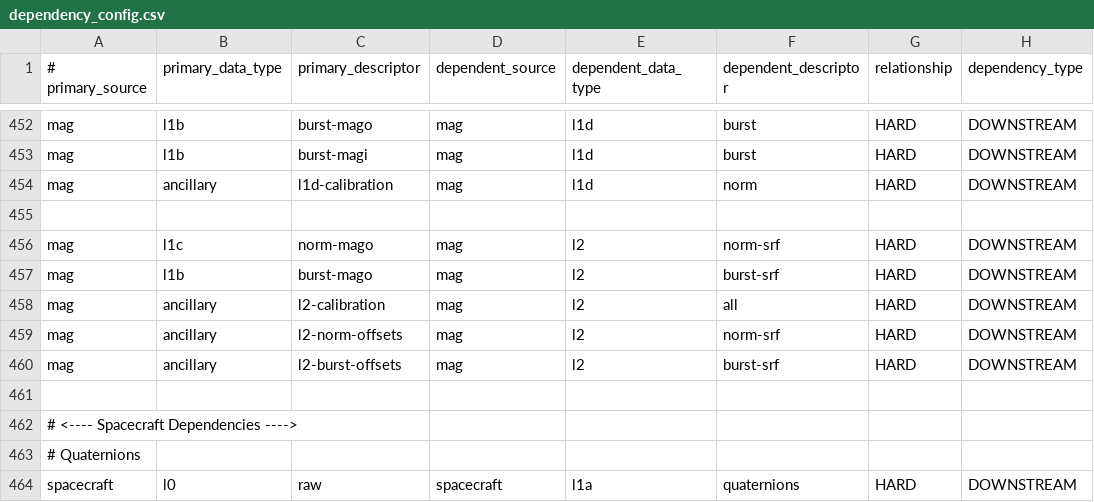
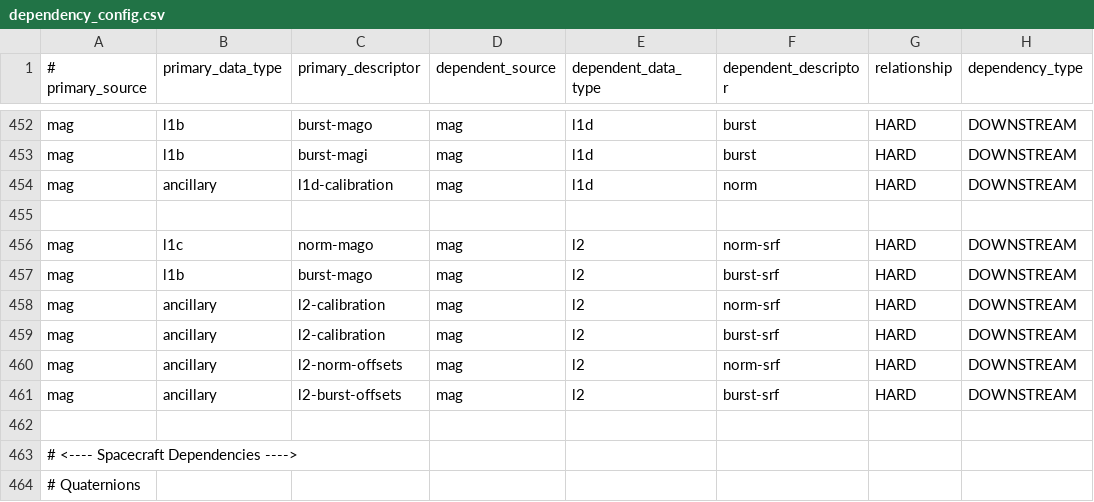
Before and after one commit to laspsandoval/sds-data-manager, a CSV file: sds_data_manager/lambda_code/SDSCode/pipeline_lambdas/dependency_config.csv, drawn as a sheet; only a part is shown, gaps mark what is left out; the shorter side is filled out with more unchanged rows.

Commit message:
Update sds_data_manager/lambda_code/SDSCode/pipeline_lambdas/dependency_config.csv
Co-authored-by: Luisa Coakley <48064300+lacoak21@users.noreply.github.com>

```diff
--- a/sds_data_manager/lambda_code/SDSCode/pipeline_lambdas/dependency_config.csv
+++ b/sds_data_manager/lambda_code/SDSCode/pipeline_lambdas/dependency_config.csv
@@ -457,3 +457,4 @@ mag, l1c, norm-mago, mag, l2, norm-srf, HARD, DOWNSTREAM
 mag, l1b, burst-mago, mag, l2, burst-srf, HARD, DOWNSTREAM
-mag, ancillary, l2-calibration, mag, l2, all, HARD, DOWNSTREAM
+mag, ancillary, l2-calibration, mag, l2, norm-srf, HARD, DOWNSTREAM
+mag, ancillary, l2-calibration, mag, l2, burst-srf, HARD, DOWNSTREAM
 mag, ancillary, l2-norm-offsets, mag, l2, norm-srf, HARD, DOWNSTREAM
```
